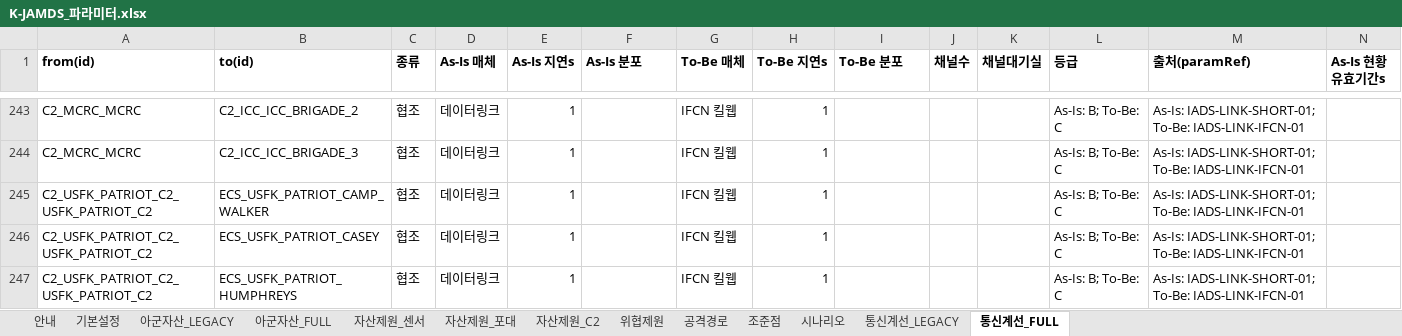
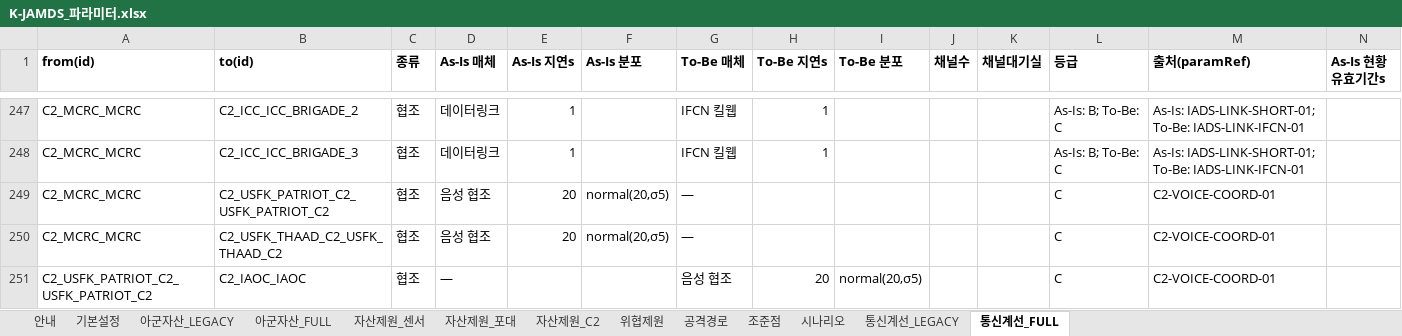
Before and after one commit to DaehyunY00/Air_Defense, an Excel workbook: K-JAMDS_파라미터.xlsx, sheet 통신계선_FULL, drawn as a sheet; only a part is shown, gaps mark what is left out; the shorter side is filled out with more unchanged rows; values as stored, in another font and other column widths than the file's, no borders; rows hold the shown columns only; the diff covers the shown part only; the diff names each change by its address in the sheet, - before the commit and + after, or states it on an @@ line.

```diff
--- a/K-JAMDS_파라미터.xlsx (sheet 통신계선_FULL)
+++ b/K-JAMDS_파라미터.xlsx (sheet 통신계선_FULL)
+row 249: C2_MCRC_MCRC | C2_USFK_PATRIOT_C2_USFK_PATRIOT_C2 | 협조 | 음성 협조 | 20 | normal(20,σ5) | — |  |  |  |  | C | C2-VOICE-COORD-01
+row 250: C2_MCRC_MCRC | C2_USFK_THAAD_C2_USFK_THAAD_C2 | 협조 | 음성 협조 | 20 | normal(20,σ5) | — |  |  |  |  | C | C2-VOICE-COORD-01
+row 251: C2_USFK_PATRIOT_C2_USFK_PATRIOT_C2 | C2_IAOC_IAOC | 협조 | — |  |  | 음성 협조 | 20 | normal(20,σ5) |  |  | C | C2-VOICE-COORD-01
```
Also changed, not shown: 9 added rows elsewhere in this sheet, sheet 기본설정, sheet 안내.
